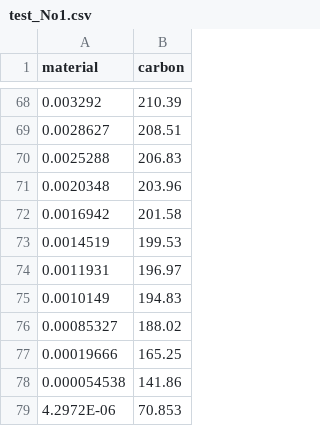
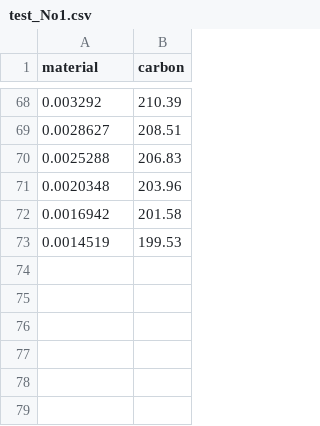
Before and after one commit to by-student-2017/pyGAPS-python3.7-template, a CSV file: sequential_data/test_No1.csv, drawn as a sheet; only a part is shown, gaps mark what is left out; the diff names each change by its address in the sheet, - before the commit and + after, or states it on an @@ line.

Commit message:
windows 10

```diff
--- a/sequential_data/test_No1.csv
+++ b/sequential_data/test_No1.csv
-row 74: 0.0011931 | 196.97
-row 75: 0.0010149 | 194.83
-row 76: 0.00085327 | 188.02
-row 77: 0.00019666 | 165.25
-row 78: 0.000054538 | 141.86
-row 79: 4.2972E-06 | 70.853
```
